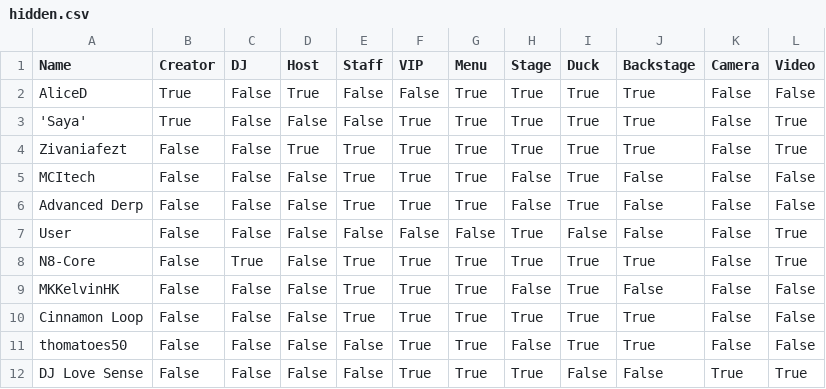
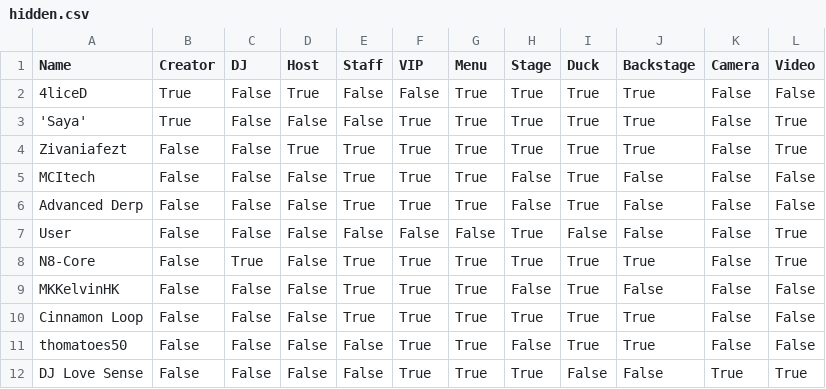
Before and after one commit to 4liceD/4liceD.github.io, a CSV file: hidden.csv, drawn as a sheet.

Commit message:
Update hidden.csv

```diff
--- a/hidden.csv
+++ b/hidden.csv
@@ -1,3 +1,3 @@
 Name,Creator,DJ,Host,Staff,VIP,Menu,Stage,Duck,Backstage,Camera,Video
-AliceD,True,False,True,False,False,True,True,True,True,False,False
+4liceD,True,False,True,False,False,True,True,True,True,False,False
 'Saya',True,False,False,False,True,True,True,True,True,False,True
```
